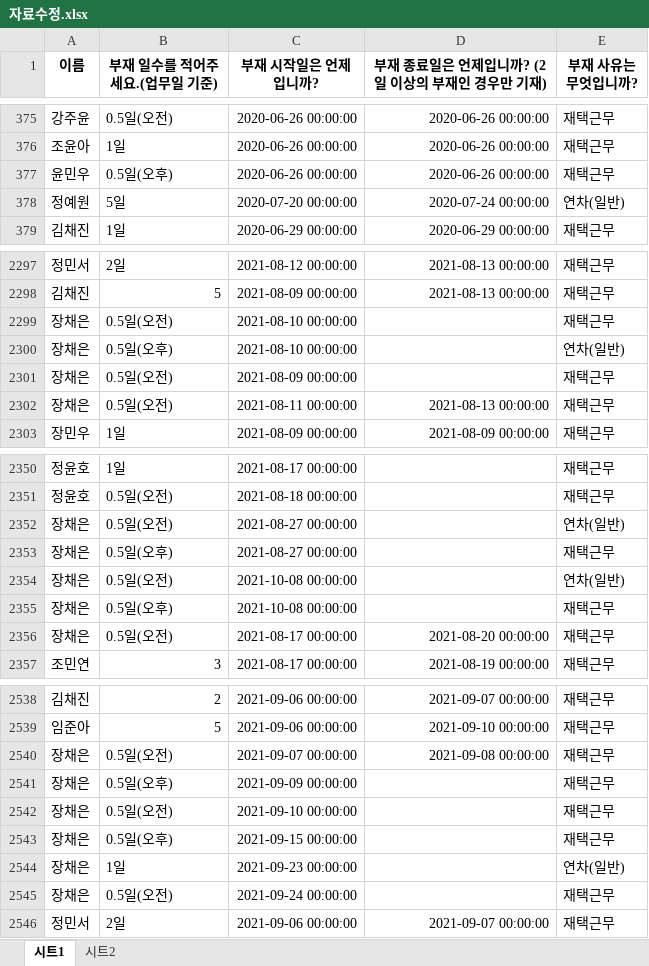
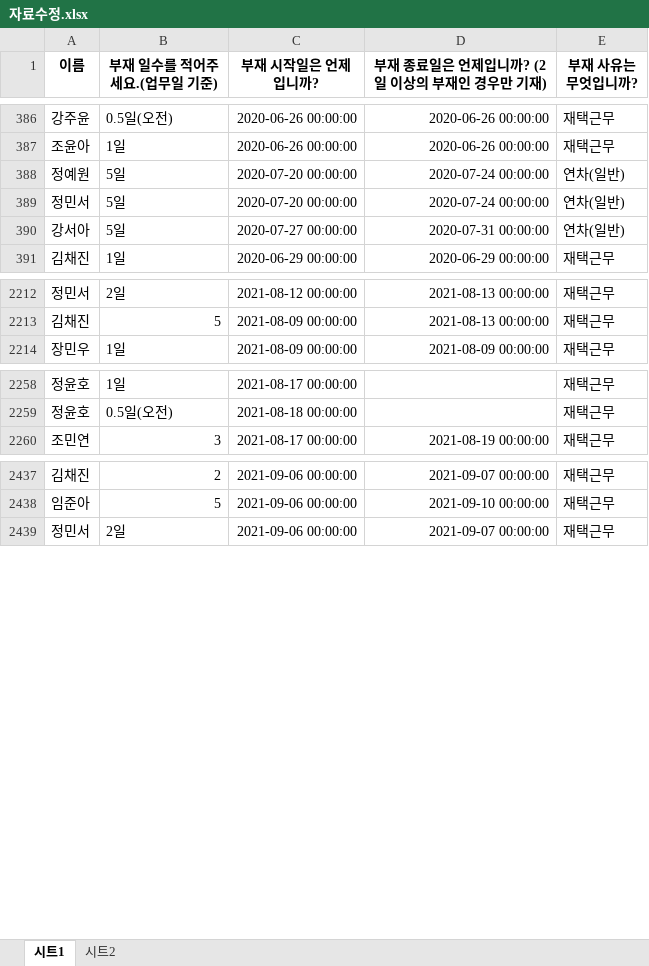
Before and after one commit to minstrel1149/leave_project_2.1, an Excel workbook: 자료수정.xlsx, sheet 시트1, drawn as a sheet; only a part is shown, gaps mark what is left out; values as stored, in another font and other column widths than the file's, no borders; removed rows and columns are numbered as before the commit, all else as after; the diff covers the shown part only; the diff names each change by its address in the sheet, - before the commit and + after, or states it on an @@ line.

Commit message:
commit processing

```diff
--- a/자료수정.xlsx (sheet 시트1)
+++ b/자료수정.xlsx (sheet 시트1)
-row 377: 윤민우 | 0.5일(오후) | 2020-06-26 00:00:00 | 2020-06-26 00:00:00 | 재택근무
+row 389: 정민서 | 5일 | 2020-07-20 00:00:00 | 2020-07-24 00:00:00 | 연차(일반)
+row 390: 강서아 | 5일 | 2020-07-27 00:00:00 | 2020-07-31 00:00:00 | 연차(일반)
-row 2299: 장채은 | 0.5일(오전) | 2021-08-10 00:00:00 |  | 재택근무
-row 2300: 장채은 | 0.5일(오후) | 2021-08-10 00:00:00 |  | 연차(일반)
-row 2301: 장채은 | 0.5일(오전) | 2021-08-09 00:00:00 |  | 재택근무
-row 2302: 장채은 | 0.5일(오전) | 2021-08-11 00:00:00 | 2021-08-13 00:00:00 | 재택근무
-row 2352: 장채은 | 0.5일(오전) | 2021-08-27 00:00:00 |  | 연차(일반)
-row 2353: 장채은 | 0.5일(오후) | 2021-08-27 00:00:00 |  | 재택근무
-row 2354: 장채은 | 0.5일(오전) | 2021-10-08 00:00:00 |  | 연차(일반)
-row 2355: 장채은 | 0.5일(오후) | 2021-10-08 00:00:00 |  | 재택근무
-row 2356: 장채은 | 0.5일(오전) | 2021-08-17 00:00:00 | 2021-08-20 00:00:00 | 재택근무
-row 2540: 장채은 | 0.5일(오전) | 2021-09-07 00:00:00 | 2021-09-08 00:00:00 | 재택근무
-row 2541: 장채은 | 0.5일(오후) | 2021-09-09 00:00:00 |  | 재택근무
-row 2542: 장채은 | 0.5일(오전) | 2021-09-10 00:00:00 |  | 재택근무
-row 2543: 장채은 | 0.5일(오후) | 2021-09-15 00:00:00 |  | 재택근무
-row 2544: 장채은 | 1일 | 2021-09-23 00:00:00 |  | 연차(일반)
-row 2545: 장채은 | 0.5일(오전) | 2021-09-24 00:00:00 |  | 재택근무
```
Also changed, not shown: 26 added rows, 250 removed rows and 1 edited cell elsewhere in this sheet, sheet 시트2.
